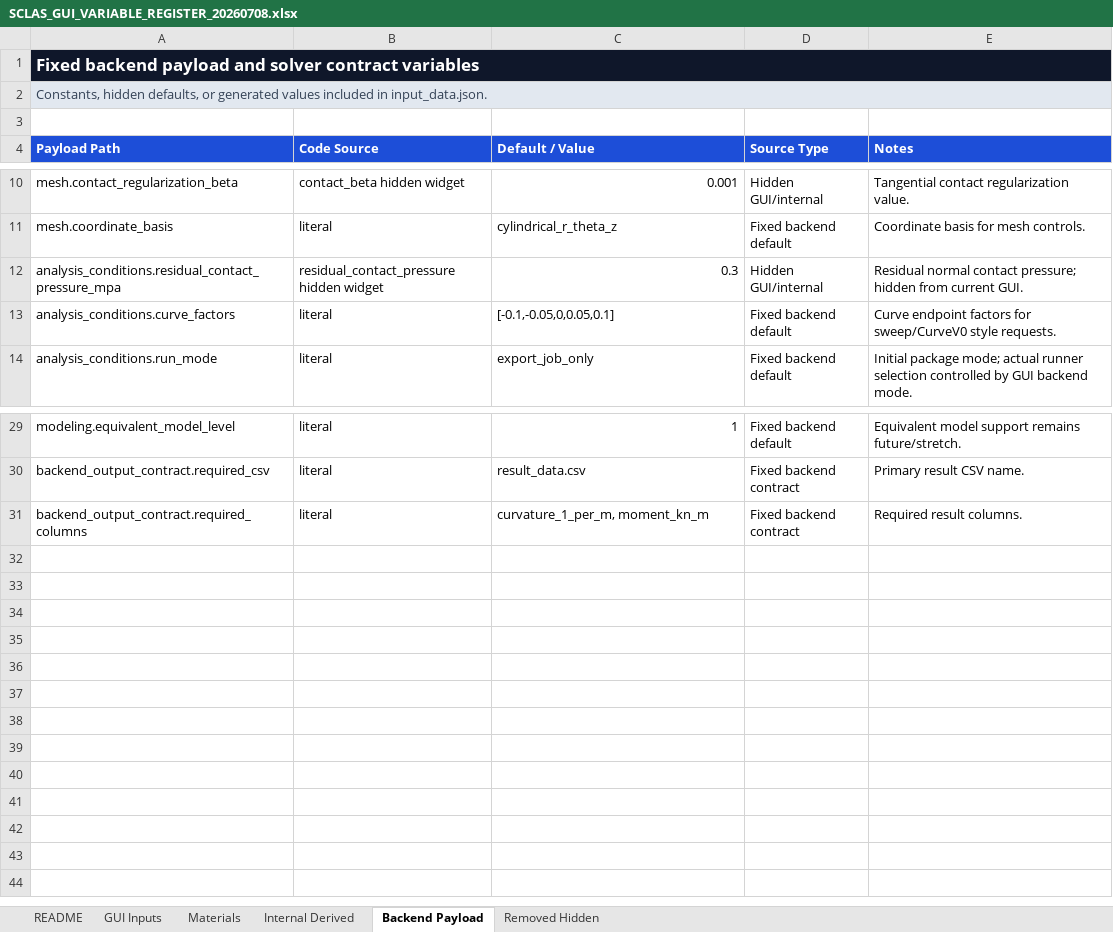
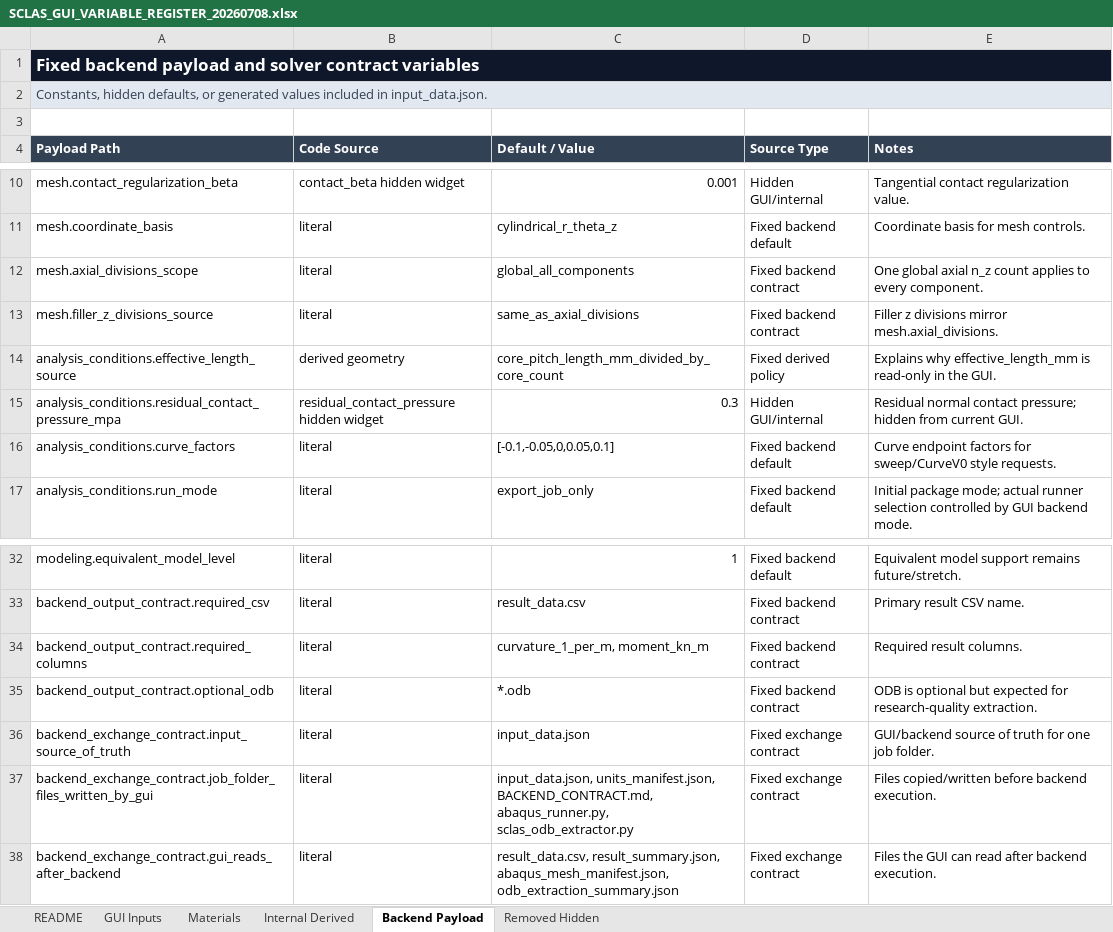
Before and after one commit to jhpark391-afk/SCLAS-cable-analysis, an Excel workbook: docs/SCLAS_GUI_VARIABLE_REGISTER_20260708.xlsx, sheet Backend Payload, drawn as a sheet; only a part is shown, gaps mark what is left out; values as stored, in another font and other column widths than the file's, no borders; the diff names each change by its address in the sheet, - before the commit and + after, or states it on an @@ line.

Commit message:
Establish GUI backend exchange contract

```diff
--- a/docs/SCLAS_GUI_VARIABLE_REGISTER_20260708.xlsx (sheet Backend Payload)
+++ b/docs/SCLAS_GUI_VARIABLE_REGISTER_20260708.xlsx (sheet Backend Payload)
-A4:E4 fill: #1D4ED8
+A4:E4 fill: #334155
+row 12: mesh.axial_divisions_scope | literal | global_all_components | Fixed backend contract | One global axial n_z count applies to every component.
+row 13: mesh.filler_z_divisions_source | literal | same_as_axial_divisions | Fixed backend contract | Filler z divisions mirror mesh.axial_divisions.
+row 14: analysis_conditions.effective_length_source | derived geometry | core_pitch_length_mm_divided_by_core_count | Fixed derived policy | Explains why effective_length_mm is read-only in the GUI.
+row 35: backend_output_contract.optional_odb | literal | *.odb | Fixed backend contract | ODB is optional but expected for research-quality extraction.
+row 36: backend_exchange_contract.input_source_of_truth | literal | input_data.json | Fixed exchange contract | GUI/backend source of truth for one job folder.
+row 37: backend_exchange_contract.job_folder_files_written_by_gui | literal | input_data.json, units_manifest.json, BACKEND_CONTRACT.md, abaqus_runner.py, sclas_odb_extractor.py | Fixed exchange contract | Files copied/written before backend execution.
+row 38: backend_exchange_contract.gui_reads_after_backend | literal | result_data.csv, result_summary.json, abaqus_mesh_manifest.json, odb_extraction_summary.json | Fixed exchange contract | Files the GUI can read after backend execution.
```
Also changed, not shown: sheet GUI Inputs, sheet Internal Derived, sheet README, 7 other files.
